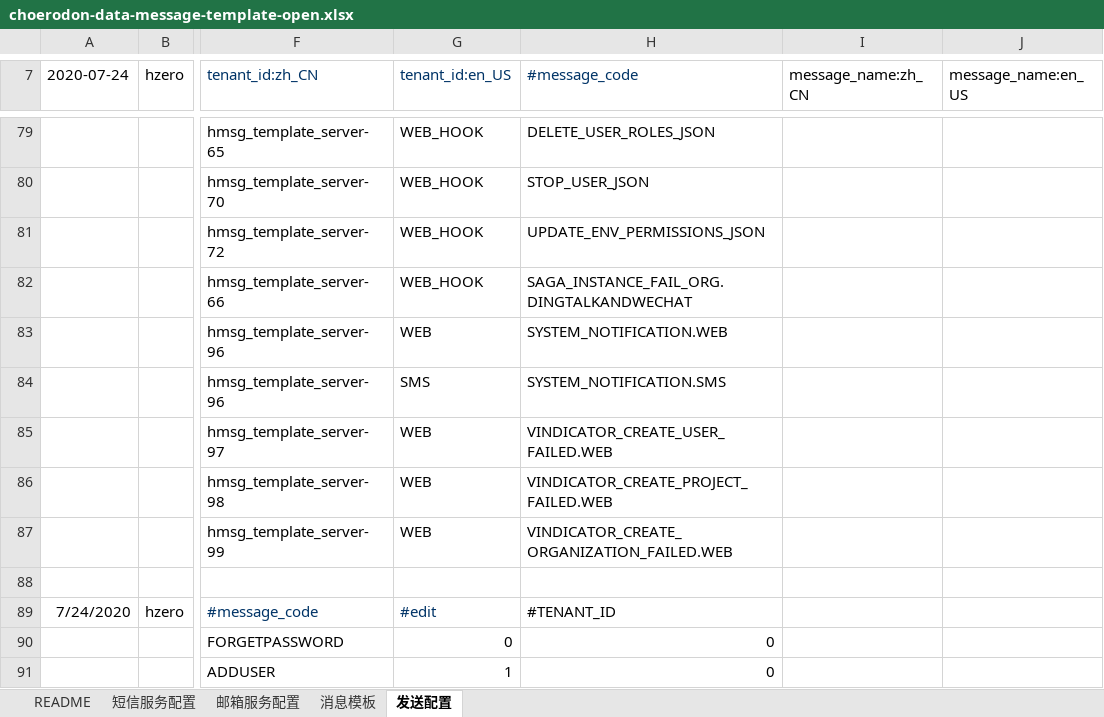
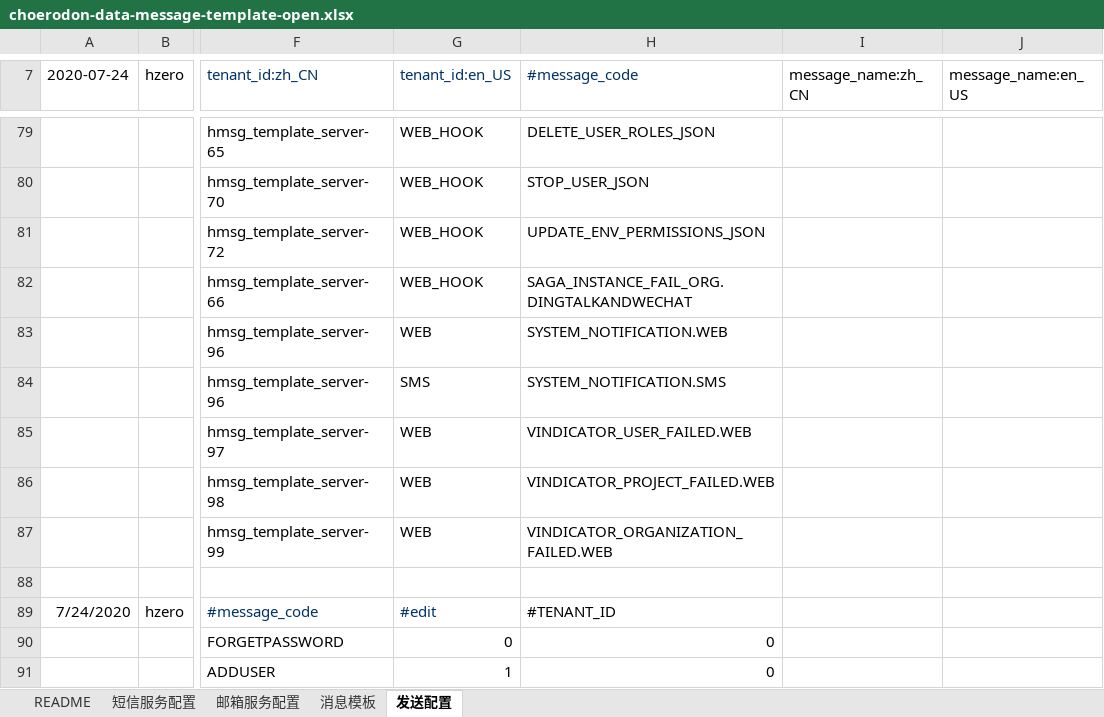
Before and after one commit to open-hand/choerodon-message, an Excel workbook: src/main/resources/script/db/init-data/hzero_message/hzero_message/choerodon-data-message-template-open.xlsx, sheet 发送配置, drawn as a sheet; only a part is shown, gaps mark what is left out; values as stored, in another font and other column widths than the file's, no borders; the diff names each change by its address in the sheet, - before the commit and + after, or states it on an @@ line.

Commit message:
[IMP] 修改初始化数据

```diff
--- a/src/main/resources/script/db/init-data/hzero_message/hzero_message/choerodon-data-message-template-open.xlsx (sheet 发送配置)
+++ b/src/main/resources/script/db/init-data/hzero_message/hzero_message/choerodon-data-message-template-open.xlsx (sheet 发送配置)
-H85 (#message_code): VINDICATOR_CREATE_USER_FAILED.WEB
+H85 (#message_code): VINDICATOR_USER_FAILED.WEB
-H86 (#message_code): VINDICATOR_CREATE_PROJECT_FAILED.WEB
+H86 (#message_code): VINDICATOR_PROJECT_FAILED.WEB
-H87 (#message_code): VINDICATOR_CREATE_ORGANIZATION_FAILED.WEB
+H87 (#message_code): VINDICATOR_ORGANIZATION_FAILED.WEB
```
Also changed, not shown: sheet 消息模板.
